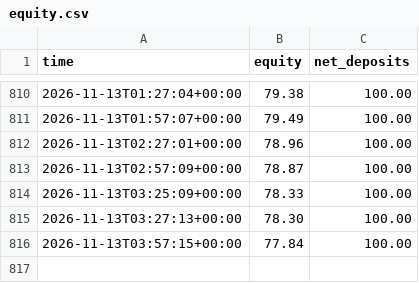
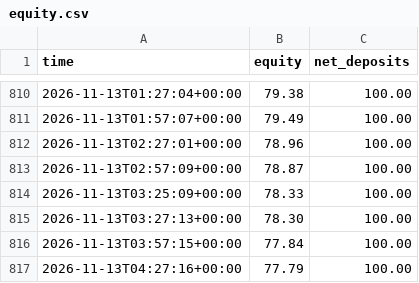
Before and after one commit to Quincith/trading-bots, a CSV file: aggressive/equity.csv, drawn as a sheet; only a part is shown, gaps mark what is left out; the diff names each change by its address in the sheet, - before the commit and + after, or states it on an @@ line.

```diff
--- a/aggressive/equity.csv
+++ b/aggressive/equity.csv
+row 817: 2026-11-13T04:27:16+00:00 | 77.79 | 100.00
```
Also changed, not shown: copycat/equity.csv, forex/equity.csv, 15 other files.
